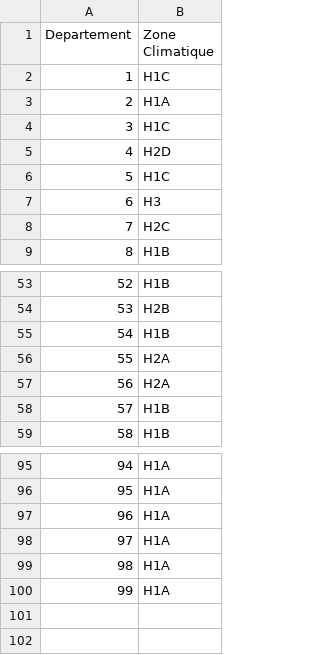
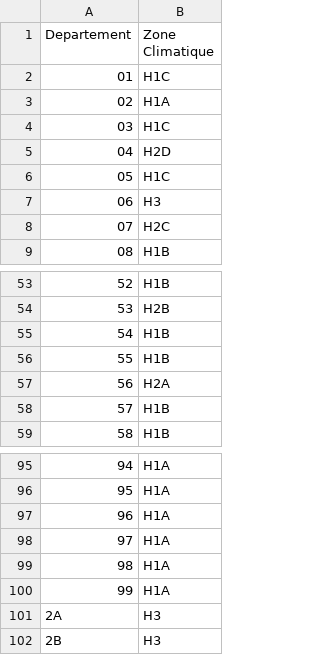
Before and after one commit to CIRED/ClimaticZone, a CSV file: zone_climatique.csv, drawn as a sheet; only a part is shown, gaps mark what is left out; removed rows and columns are numbered as before the commit, all else as after; the diff names each change by its address in the sheet, - before the commit and + after, or states it on an @@ line.

Commit message:
correcting climatic zone errors

```diff
--- a/zone_climatique.csv
+++ b/zone_climatique.csv
@@ column A (Departement) renumbered between rows 2 and 10 @@
-row 56: 55 | H2A
+row 56: 55 | H1B
+row 101: 2A | H3
+row 102: 2B | H3
```
Also changed, not shown: 1 other file.
